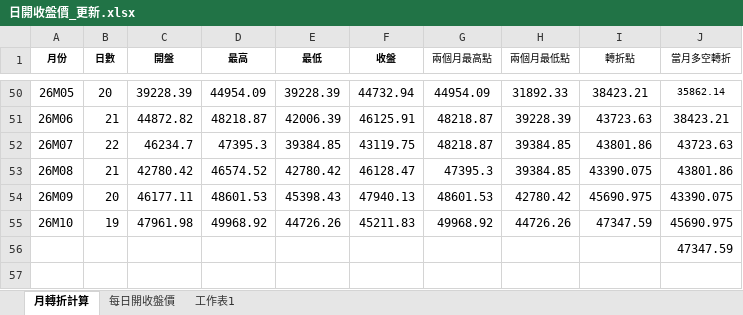
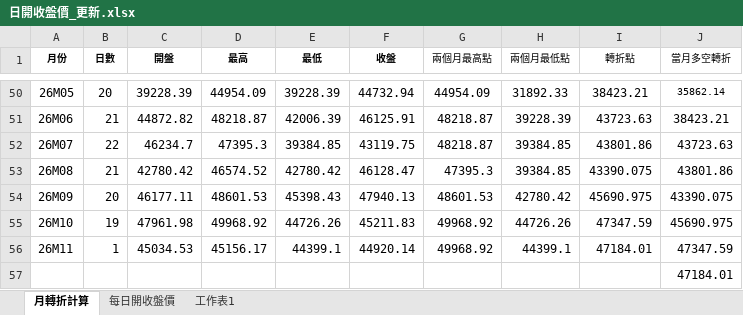
Before and after one commit to kideducate/taiwan-stock-dashboard, an Excel workbook: 日開收盤價_更新.xlsx, sheet 月轉折計算, drawn as a sheet; only a part is shown, gaps mark what is left out; values as stored, in another font and other column widths than the file's, no borders; addresses are those after the commit; the diff names each change by its address in the sheet, - before the commit and + after, or states it on an @@ line.

```diff
--- a/日開收盤價_更新.xlsx (sheet 月轉折計算)
+++ b/日開收盤價_更新.xlsx (sheet 月轉折計算)
+row 56: 26M11 | 1 | 45034.53 | 45156.17 | 44399.1 | 44920.14 | 49968.92 | 44399.1 | 47184.01 | 47347.59
-J57 (當月多空轉折): 47347.59
+J57 (當月多空轉折): 47184.01
```
Also changed, not shown: sheet 每日開收盤價, 15 other files.
